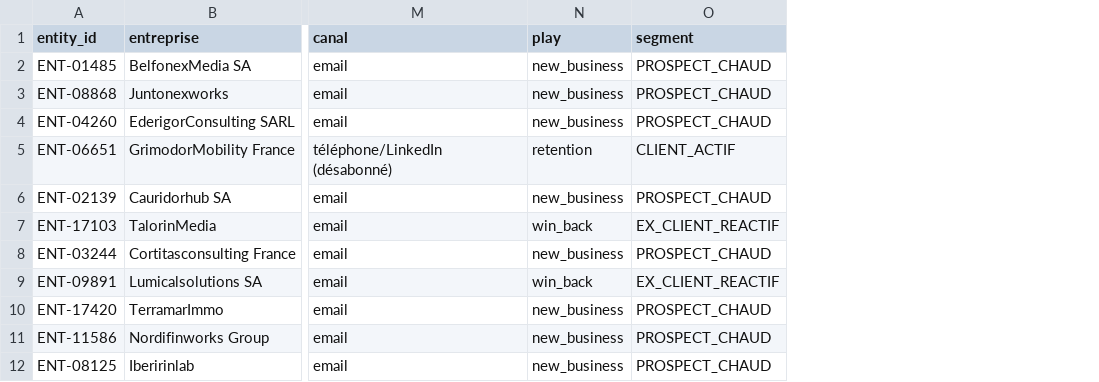
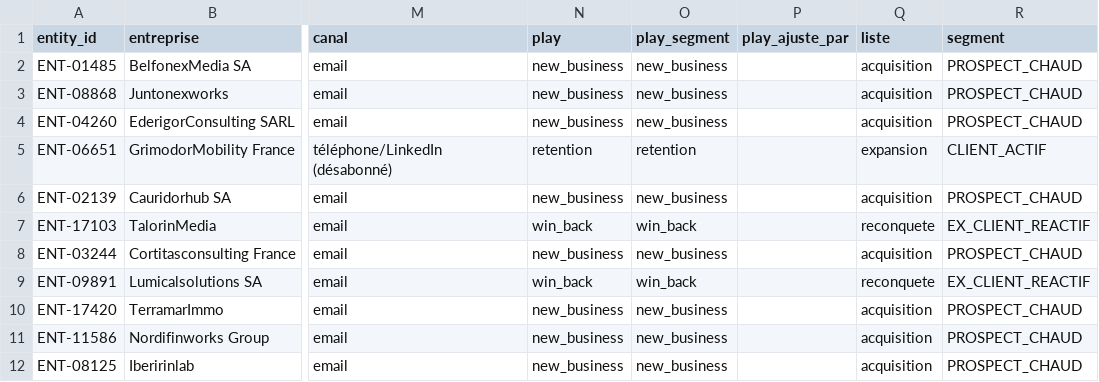
Before and after one commit to GhostHack616/wake-the-crm-data, a CSV file: dashboard_data/hot_list.csv, drawn as a sheet; only a part is shown, gaps mark what is left out; the diff names each change by its address in the sheet, - before the commit and + after, or states it on an @@ line.

```diff
--- a/dashboard_data/hot_list.csv
+++ b/dashboard_data/hot_list.csv
+column O (play_segment), rows 2-12: new_business | new_business | new_business | retention | new_business | win_back | new_business | win_back | new_business | new_business | new_business
+column P (play_ajuste_par), empty
+column Q (liste), rows 2-12: acquisition | acquisition | acquisition | expansion | acquisition | reconquete | acquisition | reconquete | acquisition | acquisition | acquisition
```
Also changed, not shown: 8 other files.
